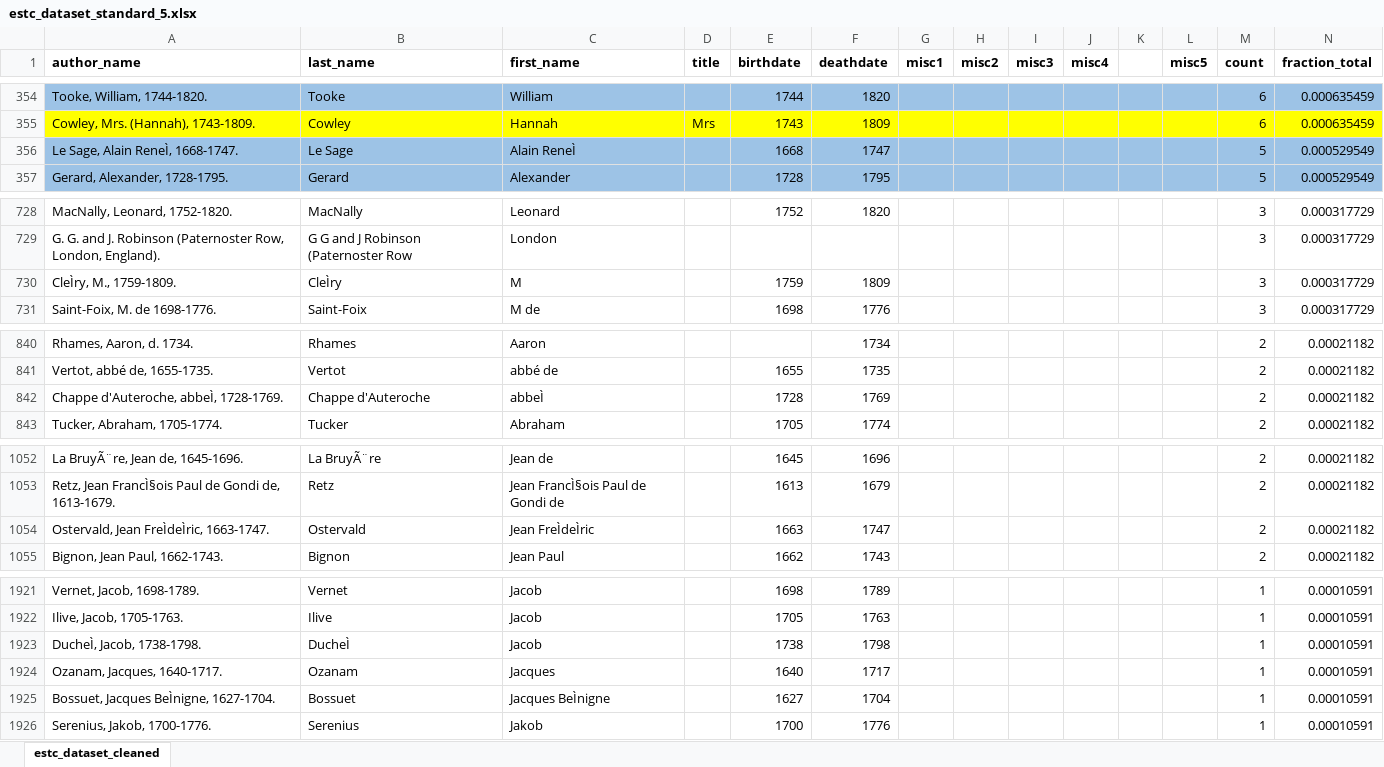
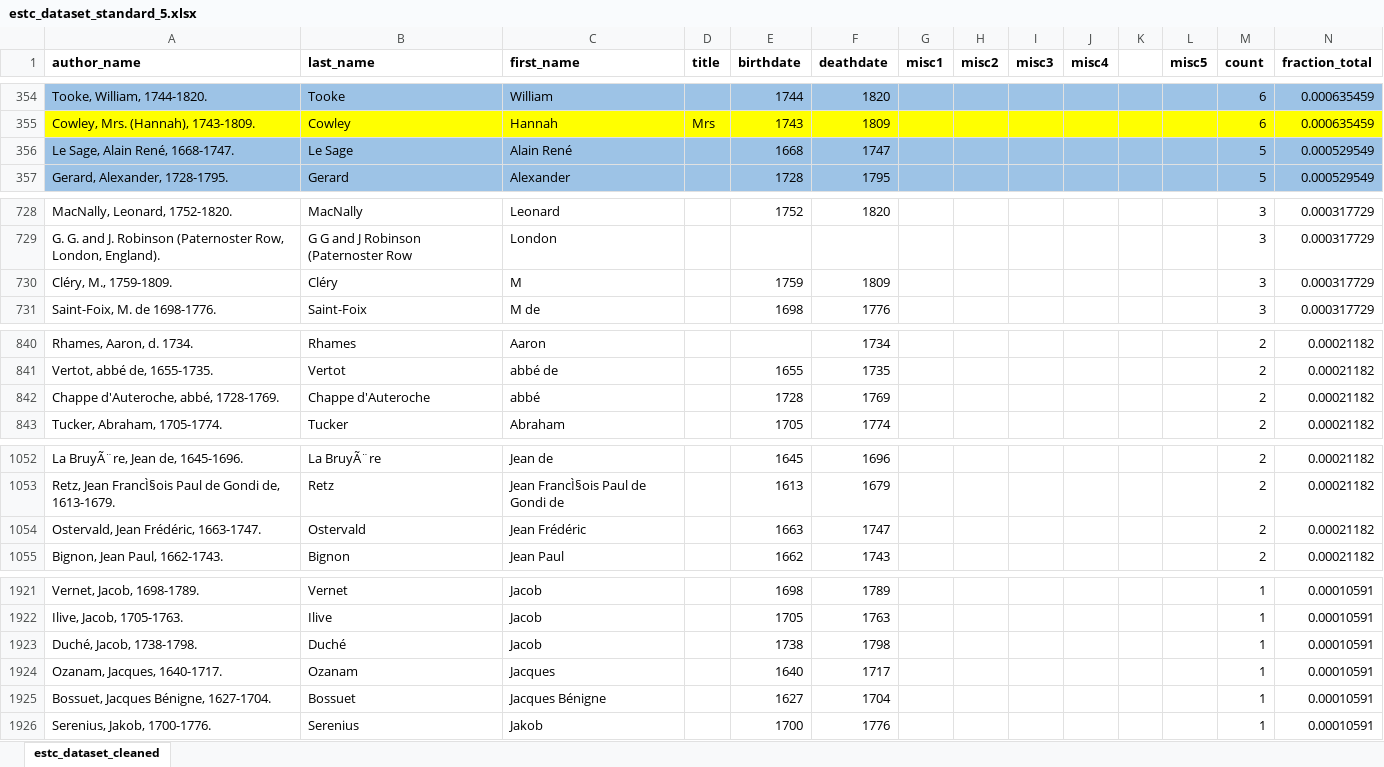
Before and after one commit to asnowmenjig/IS590-Open-Data-Mashups, an Excel workbook: dataset-inventory/estc/estc_dataset_standard_5.xlsx, sheet estc_dataset_cleaned, drawn as a sheet; only a part is shown, gaps mark what is left out; values as stored, in another font and other column widths than the file's, no borders; the diff covers the shown part only; the diff names each change by its address in the sheet, - before the commit and + after, or states it on an @@ line.

```diff
--- a/dataset-inventory/estc/estc_dataset_standard_5.xlsx (sheet estc_dataset_cleaned)
+++ b/dataset-inventory/estc/estc_dataset_standard_5.xlsx (sheet estc_dataset_cleaned)
-A356 (author_name): Le Sage, Alain ReneÌ, 1668-1747.
+A356 (author_name): Le Sage, Alain René, 1668-1747.
-C356 (first_name): Alain ReneÌ
+C356 (first_name): Alain René
-A730 (author_name): CleÌry, M., 1759-1809.
+A730 (author_name): Cléry, M., 1759-1809.
-B730 (last_name): CleÌry
+B730 (last_name): Cléry
-A842 (author_name): Chappe d'Auteroche, abbeÌ, 1728-1769.
+A842 (author_name): Chappe d'Auteroche, abbé, 1728-1769.
-C842 (first_name): abbeÌ
+C842 (first_name): abbé
-A1054 (author_name): Ostervald, Jean FreÌdeÌric, 1663-1747.
+A1054 (author_name): Ostervald, Jean Frédéric, 1663-1747.
-C1054 (first_name): Jean FreÌdeÌric
+C1054 (first_name): Jean Frédéric
-A1923 (author_name): DucheÌ, Jacob, 1738-1798.
+A1923 (author_name): Duché, Jacob, 1738-1798.
-B1923 (last_name): DucheÌ
+B1923 (last_name): Duché
-A1925 (author_name): Bossuet, Jacques BeÌnigne, 1627-1704.
+A1925 (author_name): Bossuet, Jacques Bénigne, 1627-1704.
-C1925 (first_name): Jacques BeÌnigne
+C1925 (first_name): Jacques Bénigne
```
Also changed, not shown: 16 edited cells elsewhere in this sheet, dataset-inventory/estc/estc_dataset_standard_4.xlsx.
